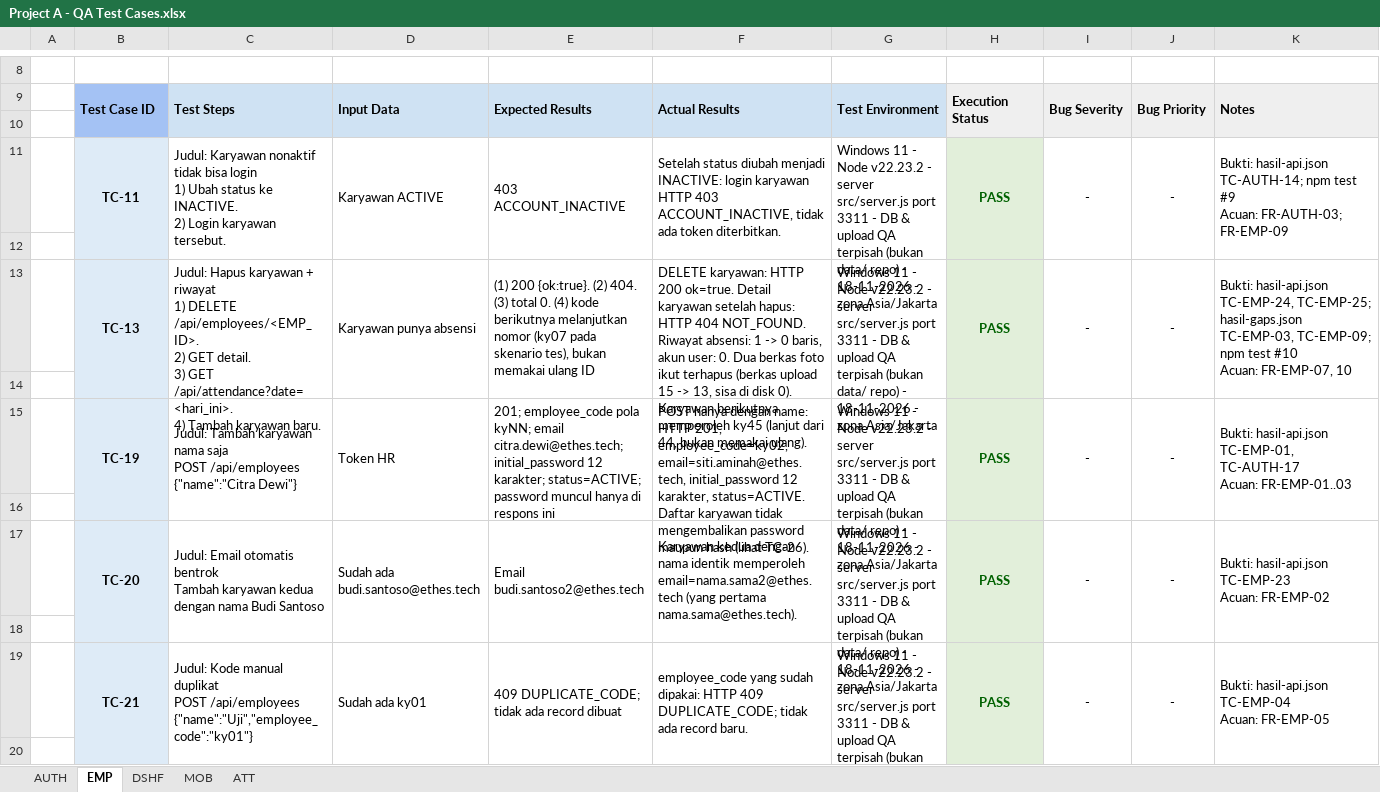
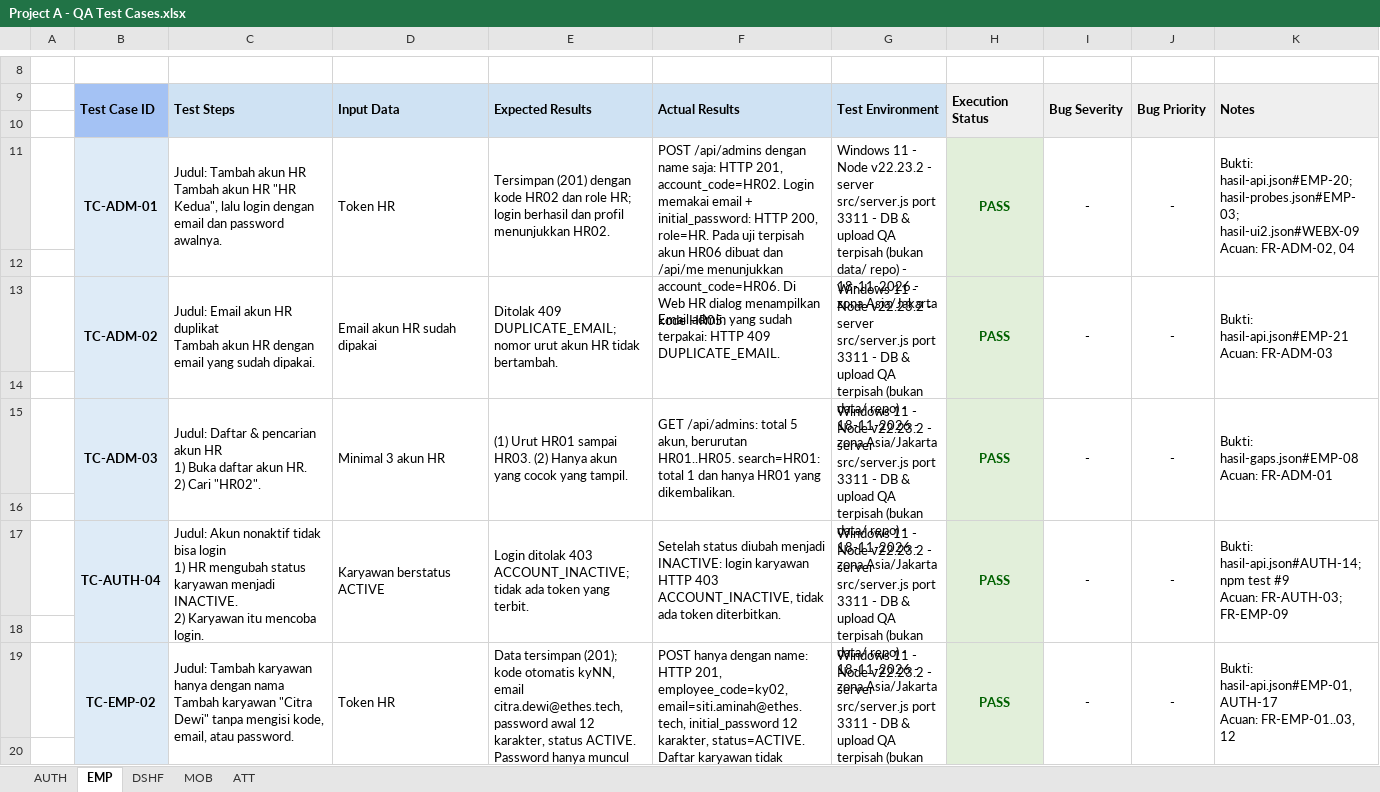
Before and after one commit to faizmarwan2/Project1, an Excel workbook: docs/Project A - QA Test Cases.xlsx, sheet EMP, drawn as a sheet; only a part is shown, gaps mark what is left out; values as stored, in another font and other column widths than the file's, no borders; ↵ is a line break in a cell; the diff covers the shown part only; the diff names each change by its address in the sheet, - before the commit and + after, or states it on an @@ line.

Commit message:
docs(qa): renumber test cases per module and simplify wording
- Map TC-01..TC-61 to module-scoped IDs (TC-AUTH-01 .. TC-WEB-02) across all docs

- Rewrite 10-Test-Case.md steps/expected results in plainer language, add old-to-new ID mapping table and xlsx sheet mapping

- Split evidence references into hasil-*.json#NAME namespace to avoid clashing with functional TC IDs

- Regenerate docs/Project A - QA Test Cases.xlsx with the new IDs (64 blocks)

- Sync SRS, FR, test plan, UAT, RTM, defects, risks, automation, summary, glossary and manifest

```diff
--- a/docs/Project A - QA Test Cases.xlsx (sheet EMP)
+++ b/docs/Project A - QA Test Cases.xlsx (sheet EMP)
-B11: TC-11
+B11: TC-ADM-01
-C11: Judul: Karyawan nonaktif tidak bisa login ↵ 1) Ubah status ke INACTIVE. ↵ 2) Login karyawan tersebut.
+C11: Judul: Tambah akun HR ↵ Tambah akun HR "HR Kedua", lalu login dengan email dan password awalnya.
-D11: Karyawan ACTIVE
+D11: Token HR
-E11: 403 ACCOUNT_INACTIVE
+E11: Tersimpan (201) dengan kode HR02 dan role HR; login berhasil dan profil menunjukkan HR02.
-F11: Setelah status diubah menjadi INACTIVE: login karyawan HTTP 403 ACCOUNT_INACTIVE, tidak ada token diterbitkan.
+F11: POST /api/admins dengan name saja: HTTP 201, account_code=HR02. Login memakai email + initial_password: HTTP 200, role=HR. Pada uji terpisah akun HR06 dibuat dan /api/me menunjukkan account_code=HR06. Di Web HR dialog menampilkan kode HR05.
-K11: Bukti: hasil-api.json TC-AUTH-14; npm test #9 ↵ Acuan: FR-AUTH-03; FR-EMP-09
+K11: Bukti: hasil-api.json#EMP-20; hasil-probes.json#EMP-03; hasil-ui2.json#WEBX-09 ↵ Acuan: FR-ADM-02, 04
-B13: TC-13
+B13: TC-ADM-02
-C13: Judul: Hapus karyawan + riwayat ↵ 1) DELETE /api/employees/<EMP_ID>. ↵ 2) GET detail. ↵ 3) GET /api/attendance?date=<hari_ini>. ↵ 4) Tambah karyawan baru.
+C13: Judul: Email akun HR duplikat ↵ Tambah akun HR dengan email yang sudah dipakai.
-D13: Karyawan punya absensi
+D13: Email akun HR sudah dipakai
-E13: (1) 200 {ok:true}. (2) 404. (3) total 0. (4) kode berikutnya melanjutkan nomor (ky07 pada skenario tes), bukan memakai ulang ID
+E13: Ditolak 409 DUPLICATE_EMAIL; nomor urut akun HR tidak bertambah.
-F13: DELETE karyawan: HTTP 200 ok=true. Detail karyawan setelah hapus: HTTP 404 NOT_FOUND. Riwayat absensi: 1 -> 0 baris, akun user: 0. Dua berkas foto ikut terhapus (berkas upload 15 -> 13, sisa di disk 0). Karyawan berikutnya memperoleh ky45 (lanjut dari 44, bukan memakai ulang).
+F13: Email admin yang sudah terpakai: HTTP 409 DUPLICATE_EMAIL.
-K13: Bukti: hasil-api.json TC-EMP-24, TC-EMP-25; hasil-gaps.json TC-EMP-03, TC-EMP-09; npm test #10 ↵ Acuan: FR-EMP-07, 10
+K13: Bukti: hasil-api.json#EMP-21 ↵ Acuan: FR-ADM-03
-B15: TC-19
+B15: TC-ADM-03
-C15: Judul: Tambah karyawan nama saja ↵ POST /api/employees {"name":"Citra Dewi"}
+C15: Judul: Daftar & pencarian akun HR ↵ 1) Buka daftar akun HR. ↵ 2) Cari "HR02".
-D15: Token HR
+D15: Minimal 3 akun HR
-E15: 201; employee_code pola kyNN; email citra.dewi@ethes.tech; initial_password 12 karakter; status=ACTIVE; password muncul hanya di respons ini
+E15: (1) Urut HR01 sampai HR03. (2) Hanya akun yang cocok yang tampil.
-F15: POST hanya dengan name: HTTP 201, employee_code=ky02, email=siti.aminah@ethes.tech, initial_password 12 karakter, status=ACTIVE. Daftar karyawan tidak mengembalikan password maupun hash (lihat TC-26).
+F15: GET /api/admins: total 5 akun, berurutan HR01..HR05. search=HR01: total 1 dan hanya HR01 yang dikembalikan.
-K15: Bukti: hasil-api.json TC-EMP-01, TC-AUTH-17 ↵ Acuan: FR-EMP-01..03
+K15: Bukti: hasil-gaps.json#EMP-08 ↵ Acuan: FR-ADM-01
-B17: TC-20
+B17: TC-AUTH-04
-C17: Judul: Email otomatis bentrok ↵ Tambah karyawan kedua dengan nama Budi Santoso
+C17: Judul: Akun nonaktif tidak bisa login ↵ 1) HR mengubah status karyawan menjadi INACTIVE. ↵ 2) Karyawan itu mencoba login.
-D17: Sudah ada budi.santoso@ethes.tech
+D17: Karyawan berstatus ACTIVE
-E17: Email budi.santoso2@ethes.tech
+E17: Login ditolak 403 ACCOUNT_INACTIVE; tidak ada token yang terbit.
-F17: Karyawan kedua dengan nama identik memperoleh email=nama.sama2@ethes.tech (yang pertama nama.sama@ethes.tech).
+F17: Setelah status diubah menjadi INACTIVE: login karyawan HTTP 403 ACCOUNT_INACTIVE, tidak ada token diterbitkan.
-K17: Bukti: hasil-api.json TC-EMP-23 ↵ Acuan: FR-EMP-02
+K17: Bukti: hasil-api.json#AUTH-14; npm test #9 ↵ Acuan: FR-AUTH-03; FR-EMP-09
-B19: TC-21
+B19: TC-EMP-02
-C19: Judul: Kode manual duplikat ↵ POST /api/employees {"name":"Uji","employee_code":"ky01"}
+C19: Judul: Tambah karyawan hanya dengan nama ↵ Tambah karyawan "Citra Dewi" tanpa mengisi kode, email, atau password.
-D19: Sudah ada ky01
+D19: Token HR
-E19: 409 DUPLICATE_CODE; tidak ada record dibuat
+E19: Data tersimpan (201); kode otomatis kyNN, email citra.dewi@ethes.tech, password awal 12 karakter, status ACTIVE. Password hanya muncul pada respons ini.
-F19: employee_code yang sudah dipakai: HTTP 409 DUPLICATE_CODE; tidak ada record baru.
+F19: POST hanya dengan name: HTTP 201, employee_code=ky02, email=siti.aminah@ethes.tech, initial_password 12 karakter, status=ACTIVE. Daftar karyawan tidak mengembalikan password maupun hash (lihat EMP-09).
-K19: Bukti: hasil-api.json TC-EMP-04 ↵ Acuan: FR-EMP-05
+K19: Bukti: hasil-api.json#EMP-01, AUTH-17 ↵ Acuan: FR-EMP-01..03, 12
```
Also changed, not shown: 91 edited cells elsewhere in this sheet, sheet MOB, sheet AUTH, sheet ATT, sheet DSHF, 15 other files.
